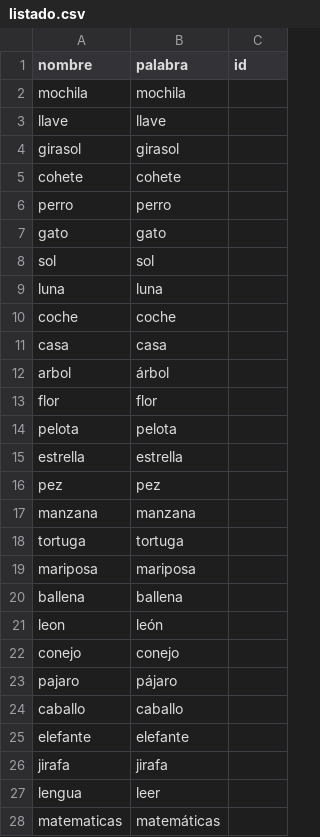
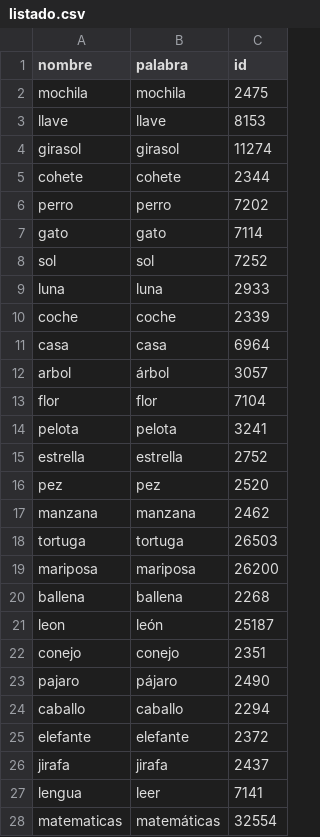
Before and after one commit to tomaas05/App-Colegio-Accesible, a CSV file: static/img/pictogramas/listado.csv, drawn as a sheet; only a part is shown; the diff covers the shown part only.

Commit message:
AGENDA-XXX Añade los pictogramas de ARASAAC de la interfaz
47 pictogramas descargados con descargar_pictogramas y sus id apuntados en listado.csv. Pictogramas: Sergio Palao. Origen: ARASAAC (arasaac.org). Licencia: CC BY-NC-SA. Propiedad: Gobierno de Aragón.

```diff
--- a/static/img/pictogramas/listado.csv
+++ b/static/img/pictogramas/listado.csv
@@ -1,28 +1,28 @@
 nombre;palabra;id
-mochila;mochila;
-llave;llave;
-girasol;girasol;
-cohete;cohete;
-perro;perro;
-gato;gato;
-sol;sol;
-luna;luna;
-coche;coche;
-casa;casa;
-arbol;árbol;
-flor;flor;
-pelota;pelota;
-estrella;estrella;
-pez;pez;
-manzana;manzana;
-tortuga;tortuga;
-mariposa;mariposa;
-ballena;ballena;
-leon;león;
-conejo;conejo;
-pajaro;pájaro;
-caballo;caballo;
-elefante;elefante;
-jirafa;jirafa;
-lengua;leer;
-matematicas;matemáticas;
+mochila;mochila;2475
+llave;llave;8153
+girasol;girasol;11274
+cohete;cohete;2344
+perro;perro;7202
+gato;gato;7114
+sol;sol;7252
+luna;luna;2933
+coche;coche;2339
+casa;casa;6964
+arbol;árbol;3057
+flor;flor;7104
+pelota;pelota;3241
+estrella;estrella;2752
+pez;pez;2520
+manzana;manzana;2462
+tortuga;tortuga;26503
+mariposa;mariposa;26200
+ballena;ballena;2268
+leon;león;25187
+conejo;conejo;2351
+pajaro;pájaro;2490
+caballo;caballo;2294
+elefante;elefante;2372
+jirafa;jirafa;2437
+lengua;leer;7141
+matematicas;matemáticas;32554
```
Also changed, not shown: 20 edited cells elsewhere in this file, 47 other files.
